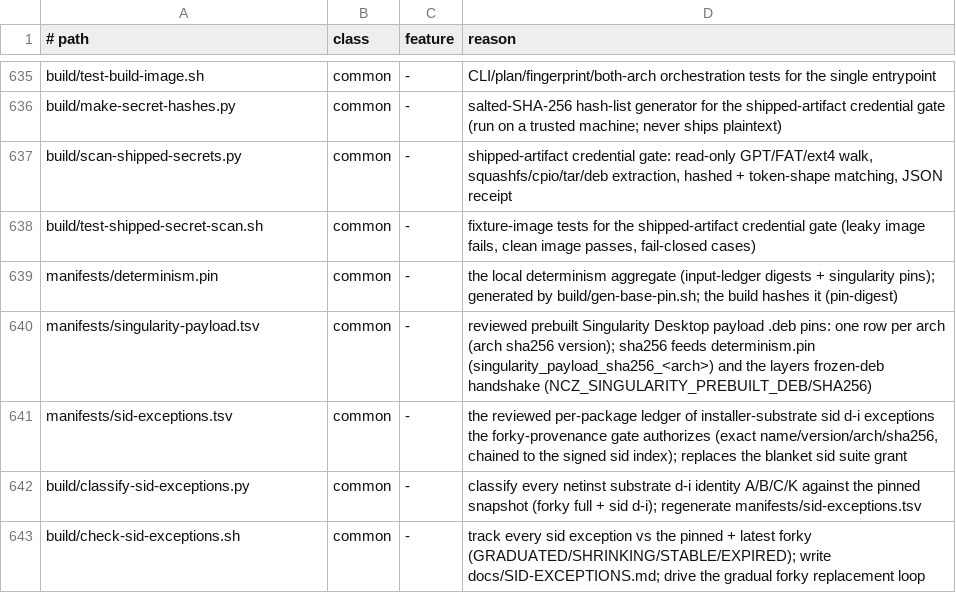
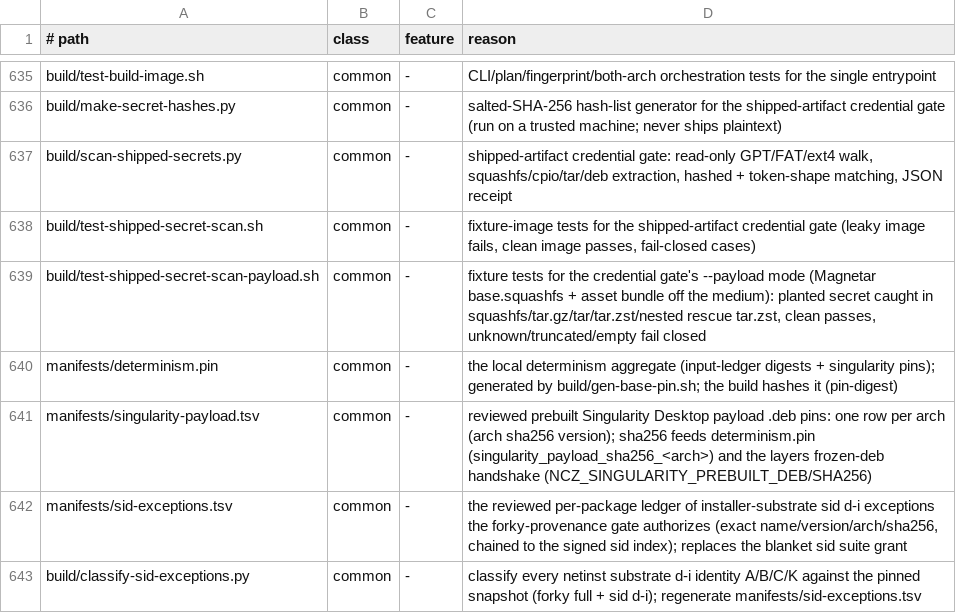
Before and after one commit to ncz-os/cix-installer, a TSV file: docs/platform-inventory.tsv, drawn as a sheet; only a part is shown, gaps mark what is left out; the shorter side is filled out with more unchanged rows; the diff names each change by its address in the sheet, - before the commit and + after, or states it on an @@ line.

Commit message:
secret scan: --payload mode for artifacts that ship off the medium
A Magnetar (NCZ_VARIANT=server) medium carries neither base.squashfs nor
the asset bundle; the installer fetches both and checks their sha256
pins. Those bytes ship all the same, and the scanner only read a GPT
image, so they could not be scanned.

--payload PATH (repeatable, exclusive with --image) scans standalone
artifacts with the same matcher, hash list and token shapes. The type is
decided by content: a squashfs image is extracted and walked like an
image layer; a gzip/xz/bzip2/zstd-compressed or plain tar is streamed
member by member (nested archives such as the rescue rootfs tar.zst are
opened as before, link targets and member names are scanned). Anything
else, an empty file, a non-regular file, a truncated stream or a payload
that yields no file fails closed. The receipt lists the payloads instead
of the image; image mode is unchanged.

test-shipped-secret-scan-payload.sh: a planted fake secret is caught in a
squashfs, tar.gz, tar, tar.zst and a rescue tar.zst nested in a tar.gz;
an unlisted token shape is caught; clean payloads pass; random bytes,
gzip of a non-tar, an empty file, a directory and a truncated tar.gz
fail; --image with --payload (or neither) is a usage error.
Real data: the 989 MB amd64 Preview4 base.squashfs passes in payload mode
(81,587 files, 3.4 GiB scanned, 1147-digest hash list).

```diff
--- a/docs/platform-inventory.tsv
+++ b/docs/platform-inventory.tsv
+row 639: build/test-shipped-secret-scan-payload.sh | common | - | fixture tests for the credential gate's --payload mode (Magnetar base.squashfs + asset bundle off the medium): planted secret caught in squashfs/tar.gz/tar/tar.zst/nested rescue tar.zst, clean passes, unknown/truncated/empty fail closed
```
Also changed, not shown: 2 other files.
